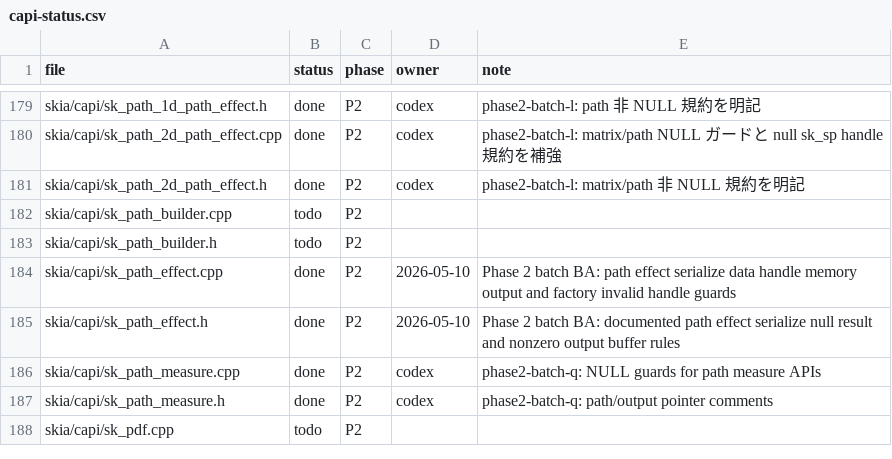
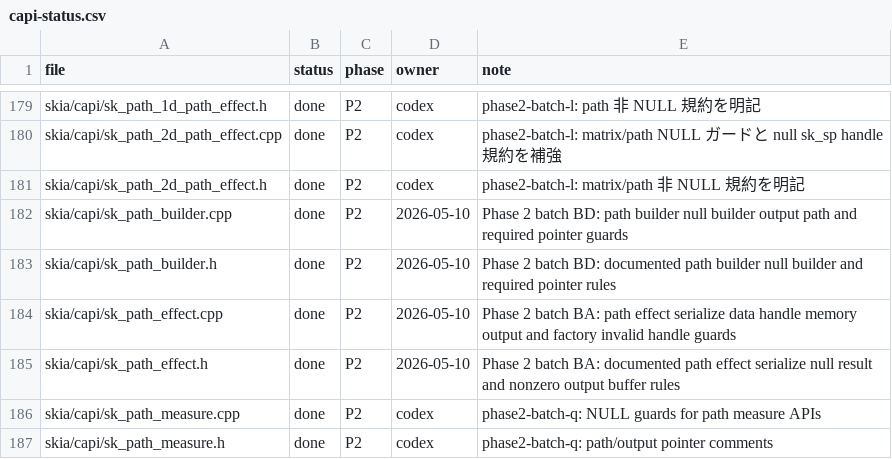
Before and after one commit to dolphilia/reskia, a CSV file: docs/plans/c-binding-remediation/checklists/capi-status.csv, drawn as a sheet; only a part is shown, gaps mark what is left out; the shorter side is filled out with more unchanged rows.

```diff
--- a/docs/plans/c-binding-remediation/checklists/capi-status.csv
+++ b/docs/plans/c-binding-remediation/checklists/capi-status.csv
@@ -181,4 +181,4 @@ skia/capi/sk_path_2d_path_effect.cpp,done,P2,codex,phase2-batch-l: matrix/path N
 skia/capi/sk_path_2d_path_effect.h,done,P2,codex,phase2-batch-l: matrix/path 非 NULL 規約を明記
-skia/capi/sk_path_builder.cpp,todo,P2,,
-skia/capi/sk_path_builder.h,todo,P2,,
+skia/capi/sk_path_builder.cpp,done,P2,2026-05-10,Phase 2 batch BD: path builder null builder output path and required pointer guards
+skia/capi/sk_path_builder.h,done,P2,2026-05-10,Phase 2 batch BD: documented path builder null builder and required pointer rules
 skia/capi/sk_path_effect.cpp,done,P2,2026-05-10,Phase 2 batch BA: path effect serialize data handle memory output and factory invalid handle guards
```
Also changed, not shown: 6 other files.
